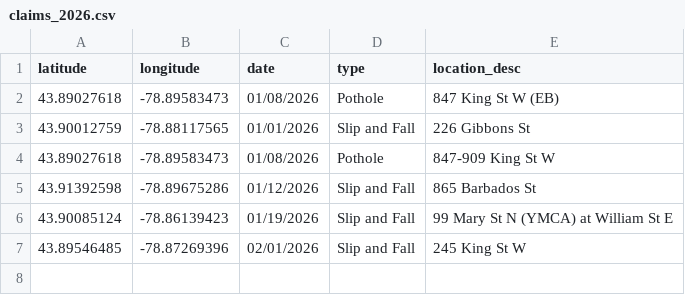
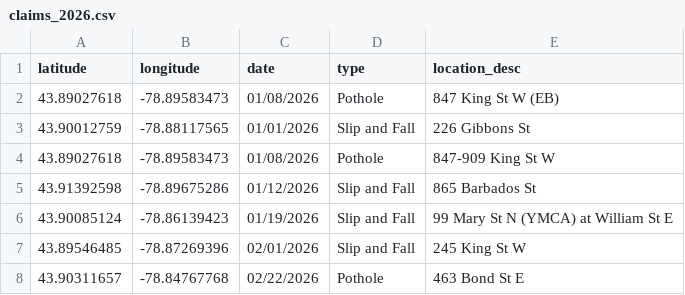
Before and after one commit to Raufaem/claims-map, a CSV file: claims_2026.csv, drawn as a sheet.

Commit message:
Add files via upload

```diff
--- a/claims_2026.csv
+++ b/claims_2026.csv
@@ -7 +7,2 @@
 43.89546485,-78.87269396,02/01/2026,Slip and Fall,245 King St W
+43.90311657,-78.84767768,02/22/2026,Pothole,463 Bond St E
```
